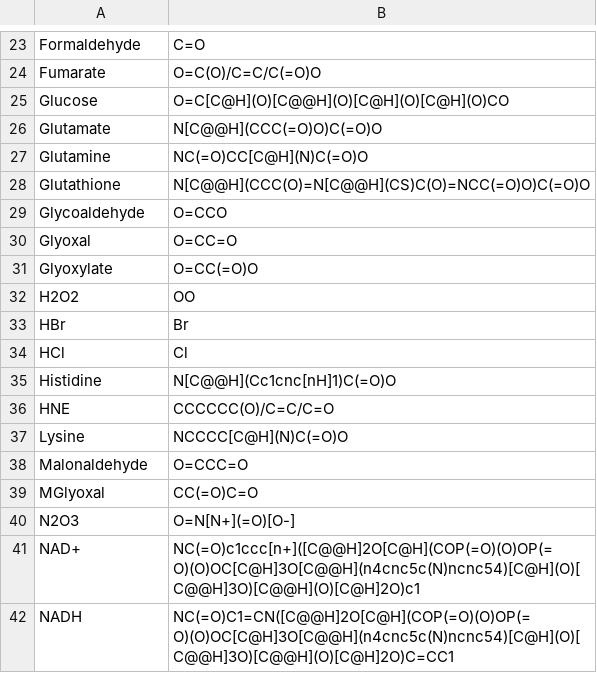
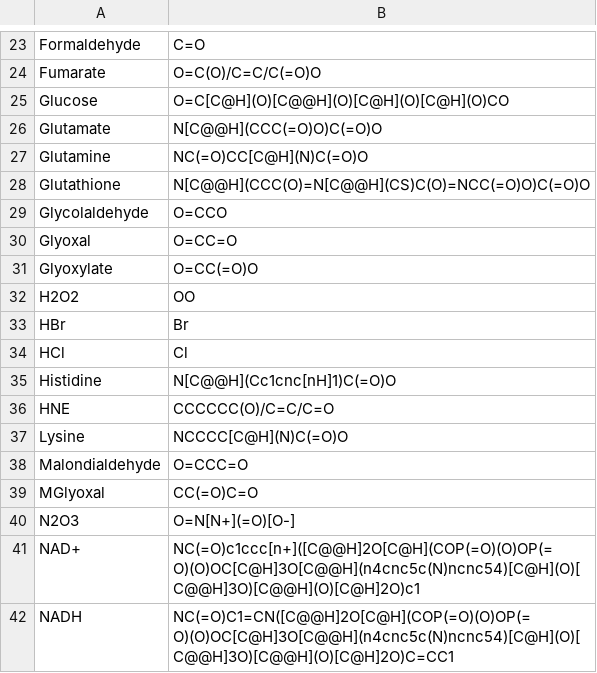
Before and after one commit to tyo-nu/MINE-Database, a TSV file: minedatabase/data/ChemicalDamageCofactors.tsv, drawn as a sheet; only a part is shown, gaps mark what is left out.

```diff
--- a/minedatabase/data/ChemicalDamageCofactors.tsv
+++ b/minedatabase/data/ChemicalDamageCofactors.tsv
@@ -28,3 +28,3 @@ Glutamine	NC(=O)CC[C@H](N)C(=O)O
 Glutathione	N[C@@H](CCC(O)=N[C@@H](CS)C(O)=NCC(=O)O)C(=O)O
-Glycoaldehyde	O=CCO
+Glycolaldehyde	O=CCO
 Glyoxal	O=CC=O
@@ -37,3 +37,3 @@ HNE	CCCCCC(O)/C=C/C=O
 Lysine	NCCCC[C@H](N)C(=O)O
-Malonaldehyde	O=CCC=O
+Malondialdehyde	O=CCC=O
 MGlyoxal	CC(=O)C=O
```
Also changed, not shown: minedatabase/data/ChemicalDamageOperators.tsv.
